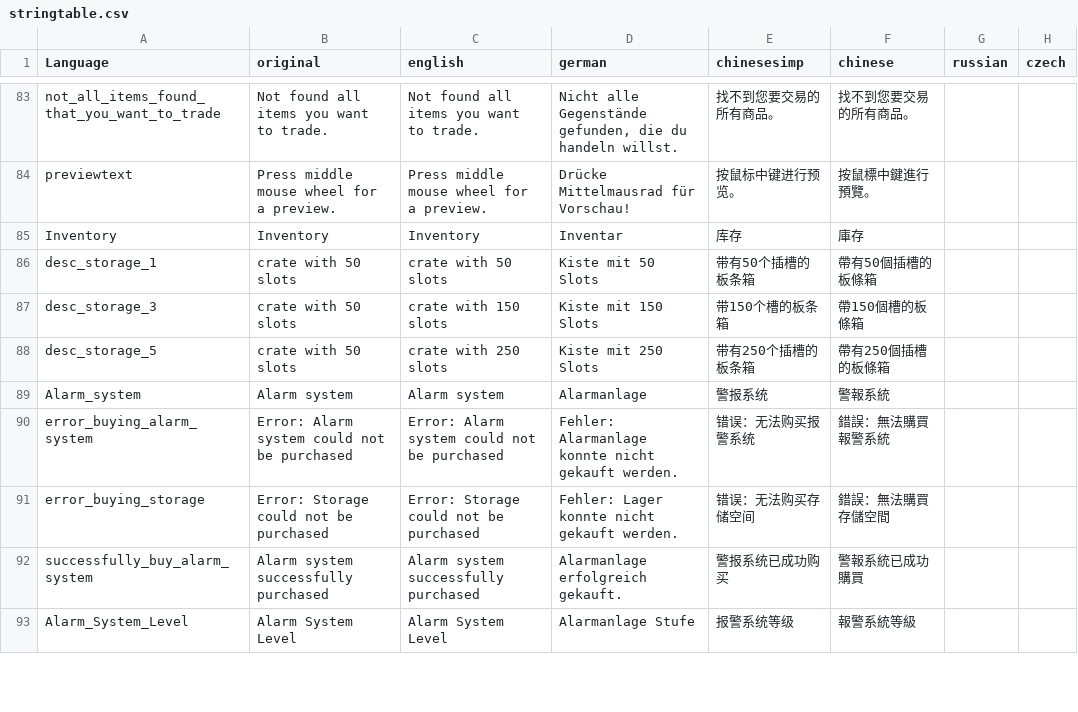
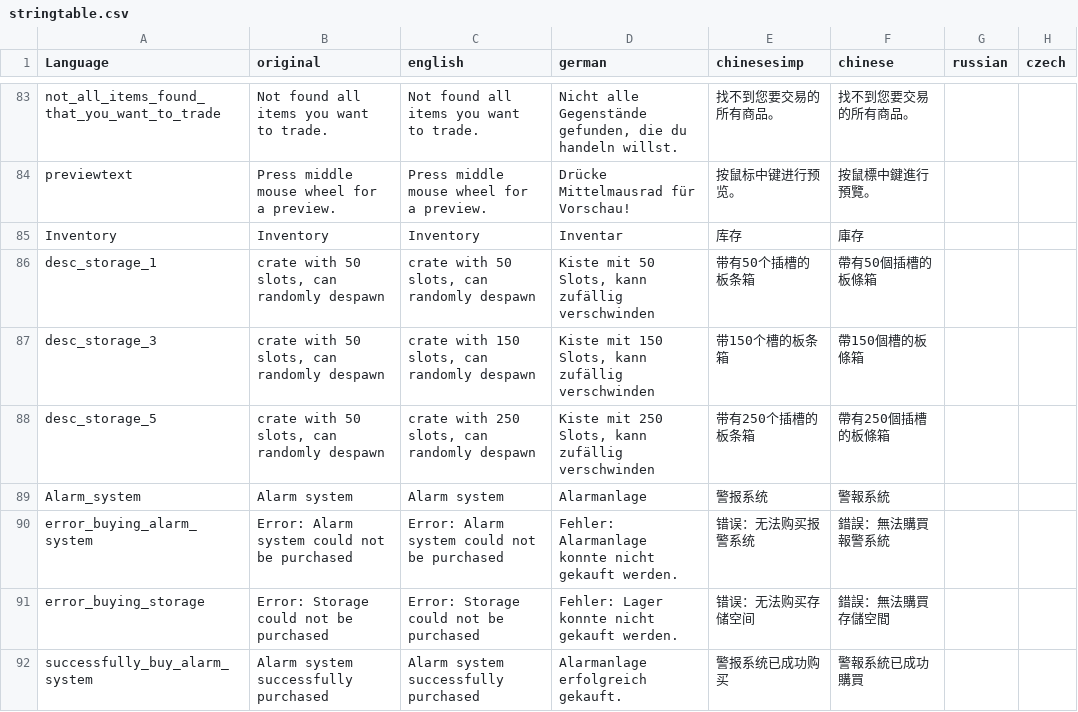
Before and after one commit to ihr-it-projekt/DayZLife, a CSV file: DayZLife/stringtable.csv, drawn as a sheet; only a part is shown, gaps mark what is left out; the shorter side is filled out with more unchanged rows; the diff names each change by its address in the sheet, - before the commit and + after, or states it on an @@ line.

```diff
--- a/DayZLife/stringtable.csv
+++ b/DayZLife/stringtable.csv
-B86:B88 (original): crate with 50 slots
+B86:B88 (original): crate with 50 slots, can randomly despawn
-C86 (english): crate with 50 slots
+C86 (english): crate with 50 slots, can randomly despawn
-D86 (german): Kiste mit 50 Slots
+D86 (german): Kiste mit 50 Slots, kann zufällig verschwinden
-C87 (english): crate with 150 slots
+C87 (english): crate with 150 slots, can randomly despawn
-D87 (german): Kiste mit 150 Slots
+D87 (german): Kiste mit 150 Slots, kann zufällig verschwinden
-C88 (english): crate with 250 slots
+C88 (english): crate with 250 slots, can randomly despawn
-D88 (german): Kiste mit 250 Slots
+D88 (german): Kiste mit 250 Slots, kann zufällig verschwinden
```
Also changed, not shown: 2 other files.
